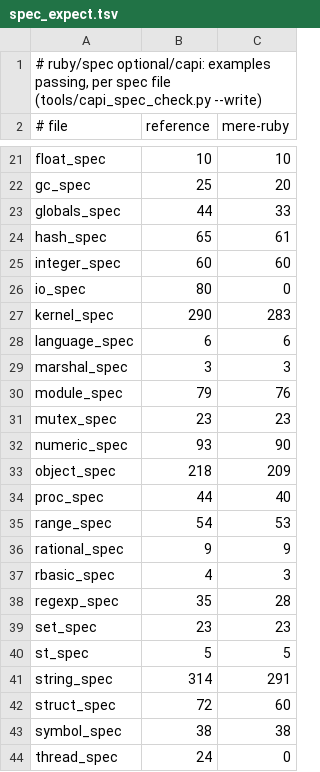
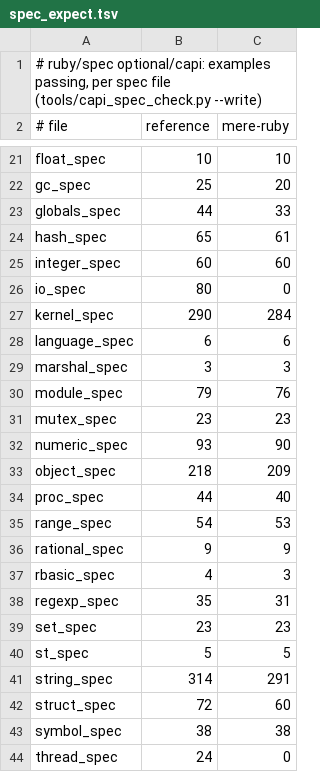
Before and after one commit to 284km/mere-ruby, a TSV file: capi/check/spec_expect.tsv, drawn as a sheet; only a part is shown, gaps mark what is left out.

Commit message:
rb_backref_get / set reach the caller's frame past every entry of the C method's own: a C method in a yielded block stands at two depths, and the top level's caller is at -1 (regexp_spec 28 -> 31)

```diff
--- a/capi/check/spec_expect.tsv
+++ b/capi/check/spec_expect.tsv
@@ -26,3 +26,3 @@ integer_spec	60	60
 io_spec	80	0
-kernel_spec	290	283
+kernel_spec	290	284
 language_spec	6	6
@@ -37,3 +37,3 @@ rational_spec	9	9
 rbasic_spec	4	3
-regexp_spec	35	28
+regexp_spec	35	31
 set_spec	23	23
```
Also changed, not shown: 3 other files.
